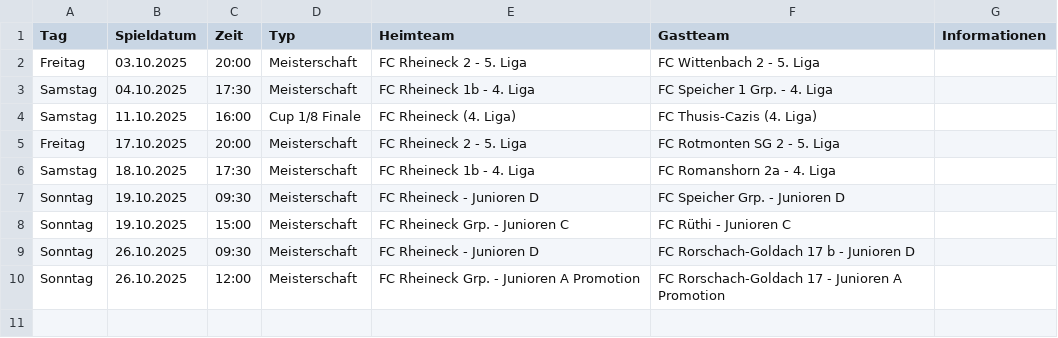
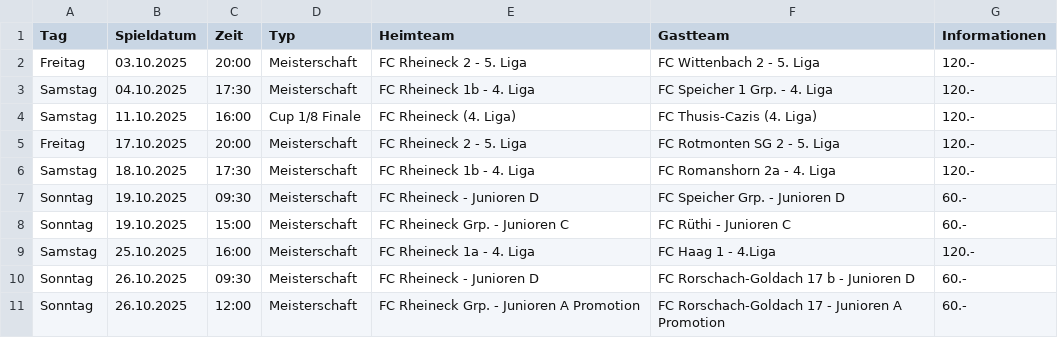
Before and after one commit to marsl21/heimspiele, a CSV file: spiele.csv, drawn as a sheet.

Commit message:
Add files via upload

```diff
--- a/spiele.csv
+++ b/spiele.csv
@@ -1,10 +1,11 @@
 Tag;Spieldatum;Zeit;Typ;Heimteam;Gastteam;Informationen
-Freitag;03.10.2025;20:00;Meisterschaft;FC Rheineck 2 - 5. Liga;FC Wittenbach 2 - 5. Liga;
-Samstag;04.10.2025;17:30;Meisterschaft;FC Rheineck 1b - 4. Liga;FC Speicher 1 Grp. - 4. Liga;
-Samstag;11.10.2025;16:00;Cup 1/8 Finale;FC Rheineck (4. Liga);FC Thusis-Cazis (4. Liga);
-Freitag;17.10.2025;20:00;Meisterschaft;FC Rheineck 2 - 5. Liga;FC Rotmonten SG 2 - 5. Liga;
-Samstag;18.10.2025;17:30;Meisterschaft;FC Rheineck 1b - 4. Liga;FC Romanshorn 2a - 4. Liga;
-Sonntag;19.10.2025;09:30;Meisterschaft;FC Rheineck - Junioren D;FC Speicher Grp. - Junioren D;
-Sonntag;19.10.2025;15:00;Meisterschaft;FC Rheineck Grp. - Junioren C;FC Rüthi - Junioren C;
-Sonntag;26.10.2025;09:30;Meisterschaft;FC Rheineck - Junioren D;FC Rorschach-Goldach 17 b - Junioren D;
-Sonntag;26.10.2025;12:00;Meisterschaft;FC Rheineck Grp. - Junioren A Promotion;FC Rorschach-Goldach 17 - Junioren A Promotion;
+Freitag;03.10.2025;20:00;Meisterschaft;FC Rheineck 2 - 5. Liga;FC Wittenbach 2 - 5. Liga;120.-
+Samstag;04.10.2025;17:30;Meisterschaft;FC Rheineck 1b - 4. Liga;FC Speicher 1 Grp. - 4. Liga;120.-
+Samstag;11.10.2025;16:00;Cup 1/8 Finale;FC Rheineck (4. Liga);FC Thusis-Cazis (4. Liga);120.-
+Freitag;17.10.2025;20:00;Meisterschaft;FC Rheineck 2 - 5. Liga;FC Rotmonten SG 2 - 5. Liga;120.-
+Samstag;18.10.2025;17:30;Meisterschaft;FC Rheineck 1b - 4. Liga;FC Romanshorn 2a - 4. Liga;120.-
+Sonntag;19.10.2025;09:30;Meisterschaft;FC Rheineck - Junioren D;FC Speicher Grp. - Junioren D;60.-
+Sonntag;19.10.2025;15:00;Meisterschaft;FC Rheineck Grp. - Junioren C;FC Rüthi - Junioren C;60.-
+Samstag;25.10.2025;16:00;Meisterschaft;FC Rheineck 1a - 4. Liga;FC Haag 1 - 4.Liga;120.-
+Sonntag;26.10.2025;09:30;Meisterschaft;FC Rheineck - Junioren D;FC Rorschach-Goldach 17 b - Junioren D;60.-
+Sonntag;26.10.2025;12:00;Meisterschaft;FC Rheineck Grp. - Junioren A Promotion;FC Rorschach-Goldach 17 - Junioren A Promotion;60.-
```
